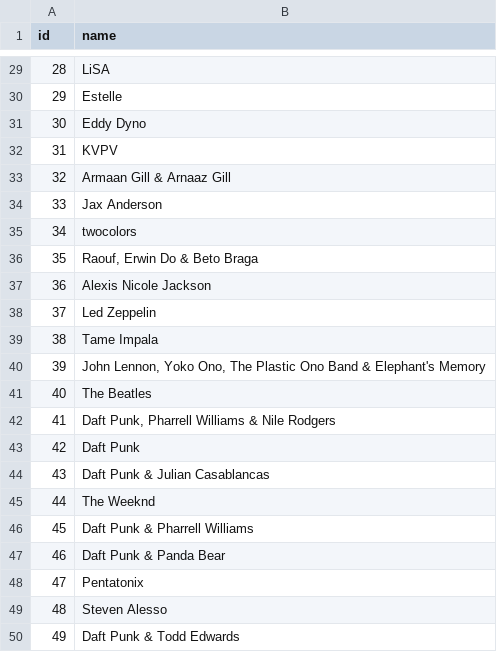
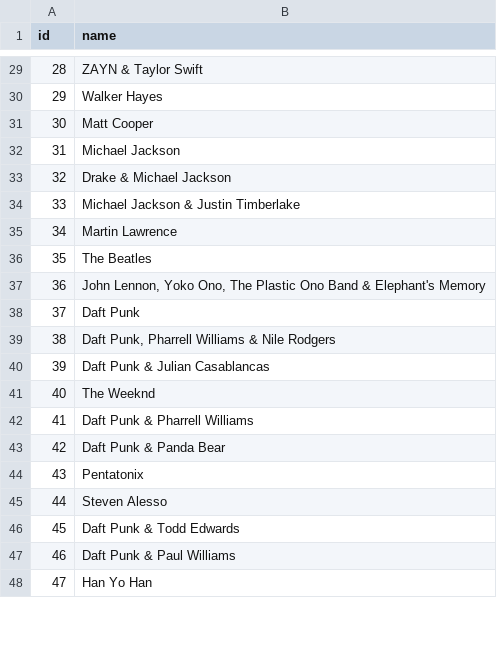
Before and after one commit to agopalareddy/HackWashU-Databases-Workshop, a CSV file: exports/artists.csv, drawn as a sheet; only a part is shown, gaps mark what is left out; the shorter side is filled out with more unchanged rows; removed rows and columns are numbered as before the commit, all else as after; the diff covers the shown part only; the diff names each change by its address in the sheet, - before the commit and + after, or states it on an @@ line.

Commit message:
feat: update ARTISTS_TO_FETCH and regenerate exports with refreshed artist dataset
Replace legacy sample data (Queen, Led Zeppelin, Kendrick Lamar, Adele, etc.) with a curated set of artists. Update ARTISTS_TO_FETCH in database_generator.py and replace export files (artists.csv, albums.csv, songs.csv and music_library.sqlite) so the database and CSVs reflect the new dataset (Sabrina Carpenter, Gracie Abrams, Chappell Roan, Halsey, Tate McRae, Conan Gray, Twenty One Pilots, Taylor Swift, Michael Jackson, The Beatles, Daft Punk, etc.).

```diff
--- a/exports/artists.csv
+++ b/exports/artists.csv
-B29 (name): LiSA
+B29 (name): ZAYN & Taylor Swift
-B30 (name): Estelle
+B30 (name): Walker Hayes
-B31 (name): Eddy Dyno
+B31 (name): Matt Cooper
-B32 (name): KVPV
+B32 (name): Michael Jackson
-B33 (name): Armaan Gill & Arnaaz Gill
+B33 (name): Drake & Michael Jackson
-B34 (name): Jax Anderson
+B34 (name): Michael Jackson & Justin Timberlake
-B35 (name): twocolors
+B35 (name): Martin Lawrence
-B36 (name): Raouf, Erwin Do & Beto Braga
+B36 (name): The Beatles
-row 37: 36 | Alexis Nicole Jackson
-row 38: 37 | Led Zeppelin
-row 39: 38 | Tame Impala
@@ column A (id) renumbered between rows 37 and 49 @@
-row 41: 40 | The Beatles
@@ row 43 moved to row 38: 37 @@
```
Also changed, not shown: 32 removed rows and 28 edited cells elsewhere in this file, exports/albums.csv, exports/songs.csv, 2 other files.
